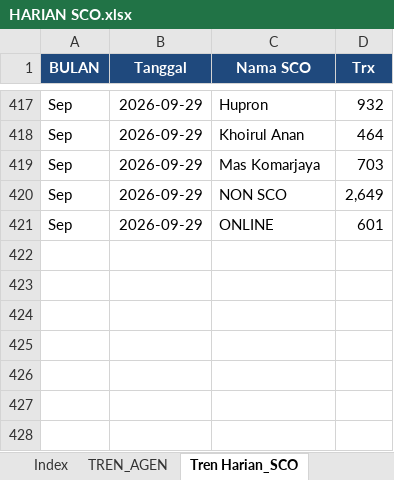
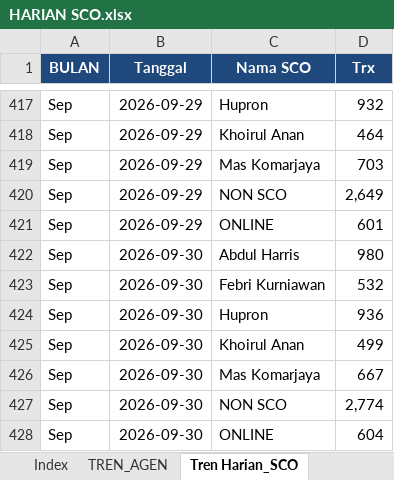
Before and after one commit to depocell/SCO, an Excel workbook: HARIAN SCO.xlsx, sheet Tren Harian_SCO, drawn as a sheet; only a part is shown, gaps mark what is left out; values as stored, in another font and other column widths than the file's, no borders; the diff names each change by its address in the sheet, - before the commit and + after, or states it on an @@ line.

```diff
--- a/HARIAN SCO.xlsx (sheet Tren Harian_SCO)
+++ b/HARIAN SCO.xlsx (sheet Tren Harian_SCO)
+row 422: Sep | 2026-09-30 | Abdul Harris | 980
+row 423: Sep | 2026-09-30 | Febri Kurniawan | 532
+row 424: Sep | 2026-09-30 | Hupron | 936
+row 425: Sep | 2026-09-30 | Khoirul Anan | 499
+row 426: Sep | 2026-09-30 | Mas Komarjaya | 667
+row 427: Sep | 2026-09-30 | NON SCO | 2,774
+row 428: Sep | 2026-09-30 | ONLINE | 604
```
Also changed, not shown: sheet TREN_AGEN, sheet Index, 1 other file.
